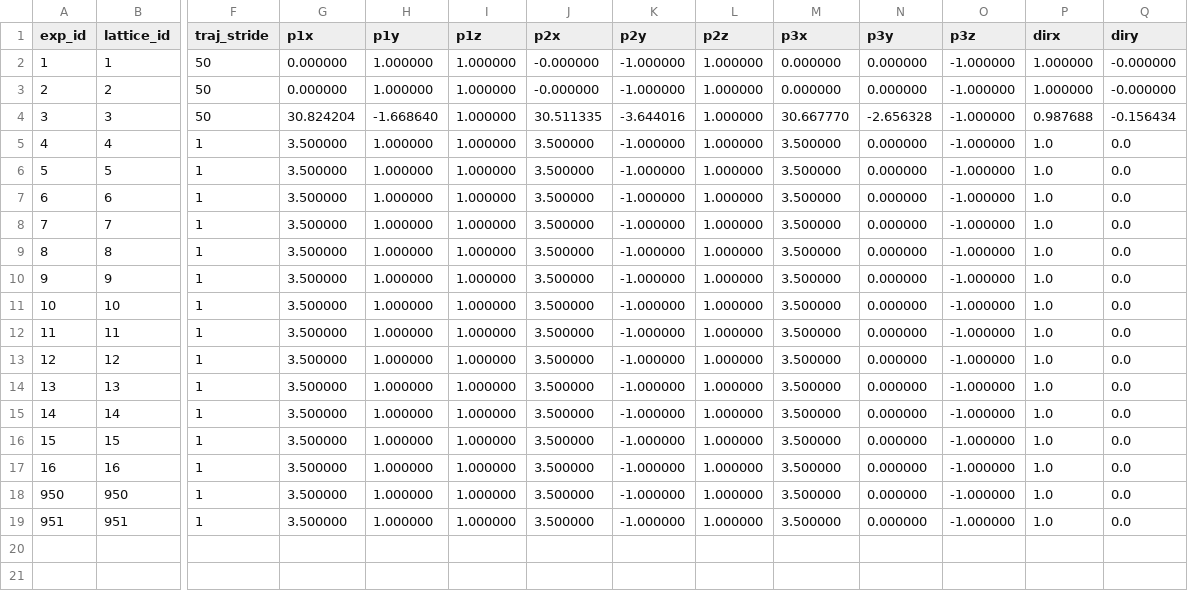
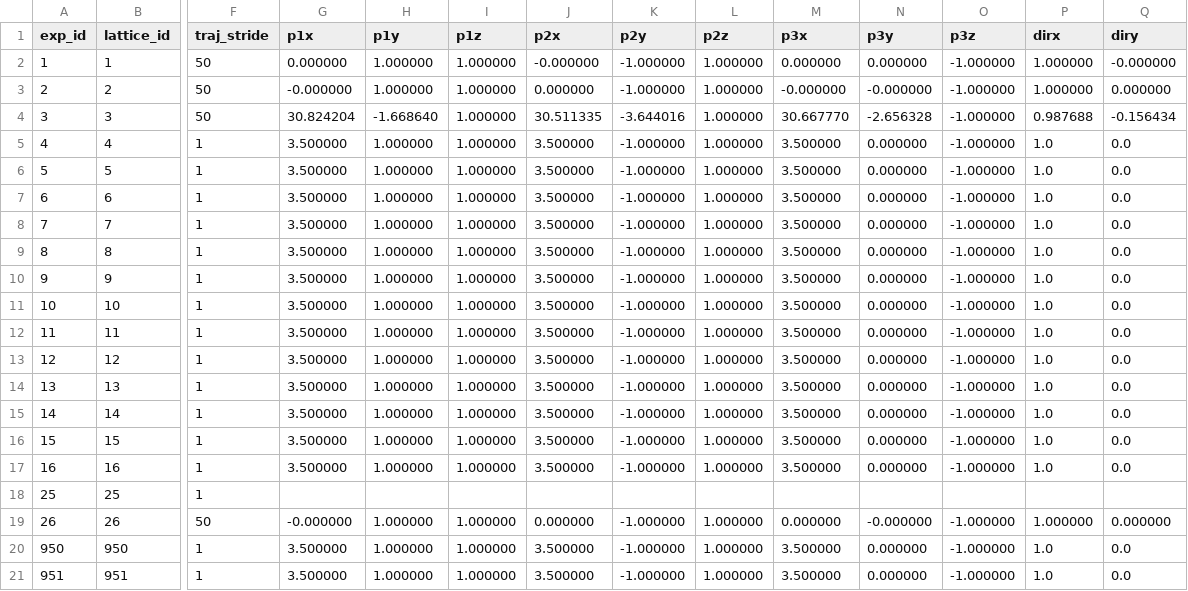
Before and after one commit to SashaBray/SynchrotronSim, a CSV file: workspace/tables/experiments.csv, drawn as a sheet; only a part is shown, gaps mark what is left out; rows hold the shown columns only; the diff names each change by its address in the sheet, - before the commit and + after, or states it on an @@ line.

```diff
--- a/workspace/tables/experiments.csv
+++ b/workspace/tables/experiments.csv
-G3 (p1x): 0.000000
+G3 (p1x): -0.000000
-J3 (p2x): -0.000000
+J3 (p2x): 0.000000
-M3 (p3x): 0.000000
+M3 (p3x): -0.000000
-N3 (p3y): 0.000000
+N3 (p3y): -0.000000
-Q3 (diry): -0.000000
+Q3 (diry): 0.000000
+row 18: 25 | 25 | 1
+row 19: 26 | 26 | 50 | -0.000000 | 1.000000 | 1.000000 | 0.000000 | -1.000000 | 1.000000 | 0.000000 | -0.000000 | -1.000000 | 1.000000 | 0.000000
```
Also changed, not shown: 36 other files.
